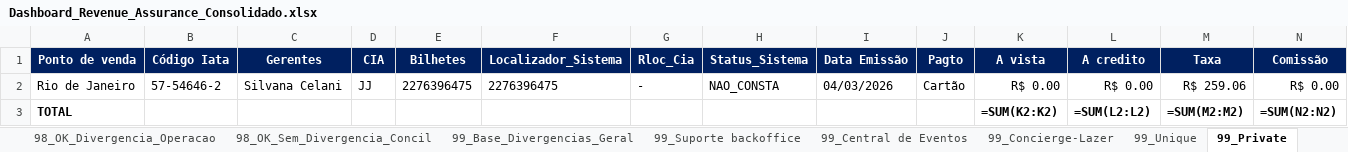
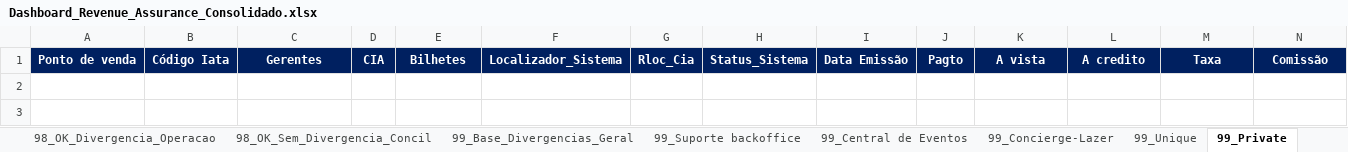
Before and after one commit to Mribeiro2025/revenue-assurance-app, an Excel workbook: Dashboard_Revenue_Assurance_Consolidado.xlsx, sheet 99_Private, drawn as a sheet; only a part is shown; values as stored, in another font and other column widths than the file's, no borders; formulas without a stored value are shown as written; rows hold the shown columns only; the diff names each change by its address in the sheet, - before the commit and + after, or states it on an @@ line.

```diff
--- a/Dashboard_Revenue_Assurance_Consolidado.xlsx (sheet 99_Private)
+++ b/Dashboard_Revenue_Assurance_Consolidado.xlsx (sheet 99_Private)
-row 2: Rio de Janeiro | 57-54646-2 | Silvana Celani | JJ | 2276396475 | 2276396475 | - | NAO_CONSTA | 04/03/2026 | Cartão | R$ 0.00 | R$ 0.00 | R$ 259.06 | R$ 0.00
-row 3: TOTAL |  |  |  |  |  |  |  |  |  | =SUM(K2:K2) | =SUM(L2:L2) | =SUM(M2:M2) | =SUM(N2:N2)
```
Also changed, not shown: sheet 99_Operação, sheet 99_Suporte backoffice, sheet 98_OK_Divergencia_Operacao, sheet 99_Base_Divergencias_Geral, sheet 98_OK_Sem_Divergencia_Concil, sheet 01_Pareto_Cliente, 1 more sheet, 20 other files.
